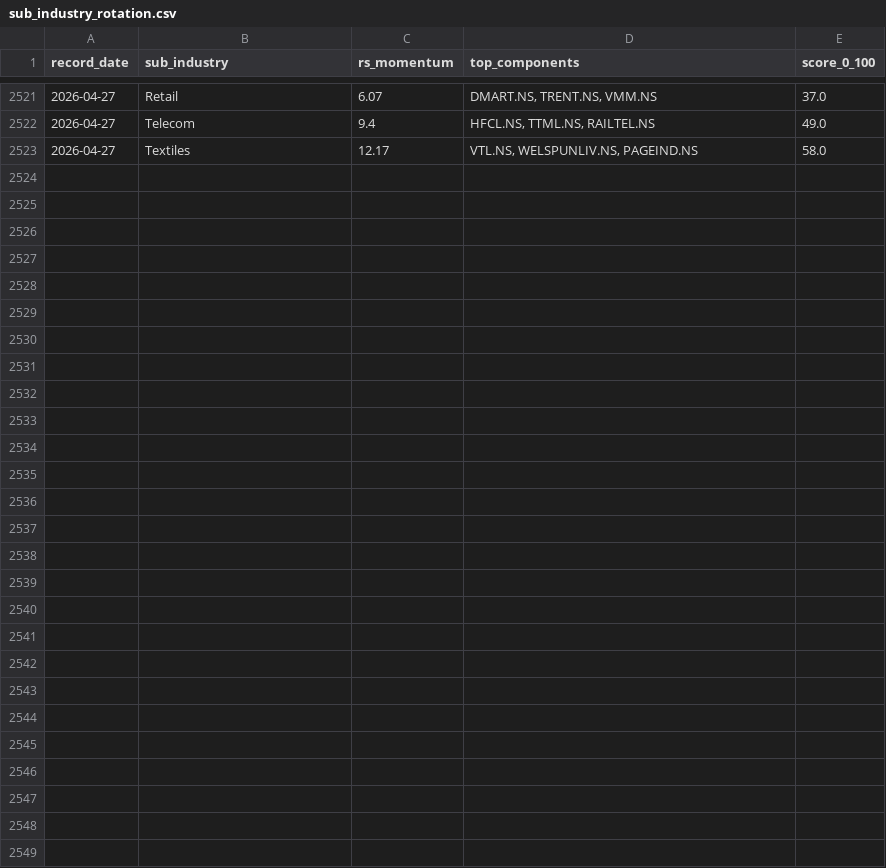
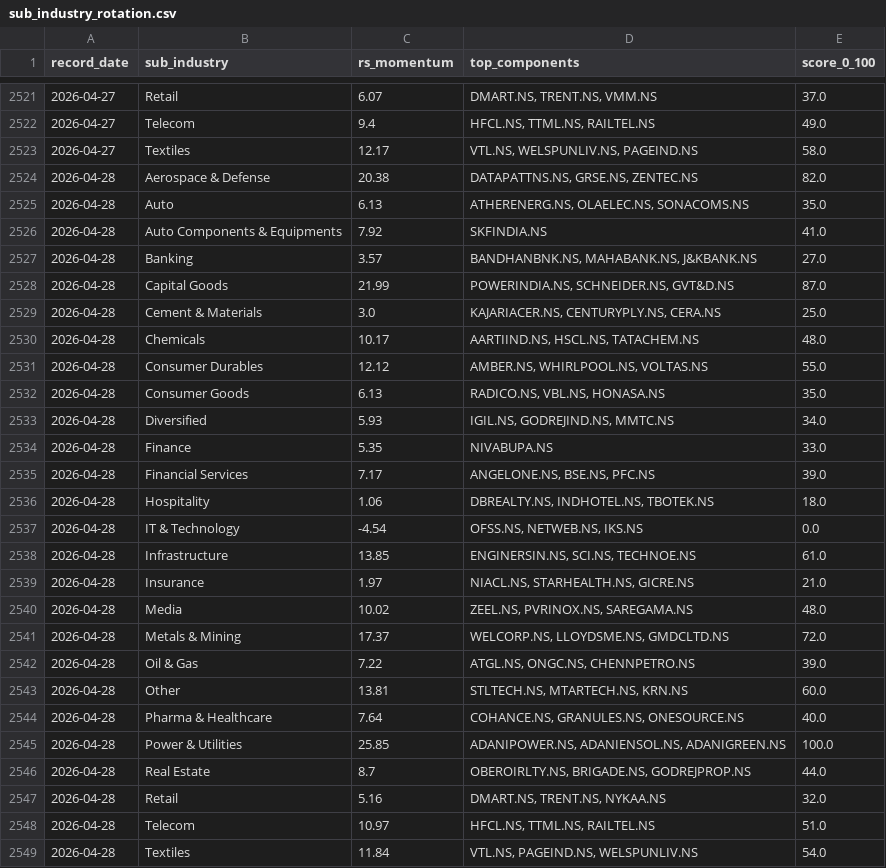
Before and after one commit to adi-git01/nifty-dashboard, a CSV file: data/sub_industry_rotation.csv, drawn as a sheet; only a part is shown, gaps mark what is left out.

```diff
--- a/data/sub_industry_rotation.csv
+++ b/data/sub_industry_rotation.csv
@@ -2523 +2523,27 @@ record_date,sub_industry,rs_momentum,top_components,score_0_100
 2026-04-27,Textiles,12.17,"VTL.NS, WELSPUNLIV.NS, PAGEIND.NS",58.0
+2026-04-28,Aerospace & Defense,20.38,"DATAPATTNS.NS, GRSE.NS, ZENTEC.NS",82.0
+2026-04-28,Auto,6.13,"ATHERENERG.NS, OLAELEC.NS, SONACOMS.NS",35.0
+2026-04-28,Auto Components & Equipments,7.92,SKFINDIA.NS,41.0
+2026-04-28,Banking,3.57,"BANDHANBNK.NS, MAHABANK.NS, J&KBANK.NS",27.0
+2026-04-28,Capital Goods,21.99,"POWERINDIA.NS, SCHNEIDER.NS, GVT&D.NS",87.0
+2026-04-28,Cement & Materials,3.0,"KAJARIACER.NS, CENTURYPLY.NS, CERA.NS",25.0
+2026-04-28,Chemicals,10.17,"AARTIIND.NS, HSCL.NS, TATACHEM.NS",48.0
+2026-04-28,Consumer Durables,12.12,"AMBER.NS, WHIRLPOOL.NS, VOLTAS.NS",55.0
+2026-04-28,Consumer Goods,6.13,"RADICO.NS, VBL.NS, HONASA.NS",35.0
+2026-04-28,Diversified,5.93,"IGIL.NS, GODREJIND.NS, MMTC.NS",34.0
+2026-04-28,Finance,5.35,NIVABUPA.NS,33.0
+2026-04-28,Financial Services,7.17,"ANGELONE.NS, BSE.NS, PFC.NS",39.0
+2026-04-28,Hospitality,1.06,"DBREALTY.NS, INDHOTEL.NS, TBOTEK.NS",18.0
+2026-04-28,IT & Technology,-4.54,"OFSS.NS, NETWEB.NS, IKS.NS",0.0
+2026-04-28,Infrastructure,13.85,"ENGINERSIN.NS, SCI.NS, TECHNOE.NS",61.0
+2026-04-28,Insurance,1.97,"NIACL.NS, STARHEALTH.NS, GICRE.NS",21.0
+2026-04-28,Media,10.02,"ZEEL.NS, PVRINOX.NS, SAREGAMA.NS",48.0
+2026-04-28,Metals & Mining,17.37,"WELCORP.NS, LLOYDSME.NS, GMDCLTD.NS",72.0
+2026-04-28,Oil & Gas,7.22,"ATGL.NS, ONGC.NS, CHENNPETRO.NS",39.0
+2026-04-28,Other,13.81,"STLTECH.NS, MTARTECH.NS, KRN.NS",60.0
+2026-04-28,Pharma & Healthcare,7.64,"COHANCE.NS, GRANULES.NS, ONESOURCE.NS",40.0
+2026-04-28,Power & Utilities,25.85,"ADANIPOWER.NS, ADANIENSOL.NS, ADANIGREEN.NS",100.0
+2026-04-28,Real Estate,8.7,"OBEROIRLTY.NS, BRIGADE.NS, GODREJPROP.NS",44.0
+2026-04-28,Retail,5.16,"DMART.NS, TRENT.NS, NYKAA.NS",32.0
+2026-04-28,Telecom,10.97,"HFCL.NS, TTML.NS, RAILTEL.NS",51.0
+2026-04-28,Textiles,11.84,"VTL.NS, PAGEIND.NS, WELSPUNLIV.NS",54.0
```
Also changed, not shown: data/alerts_log.csv, data/dna3_equity_curve.csv, 7 other files.
